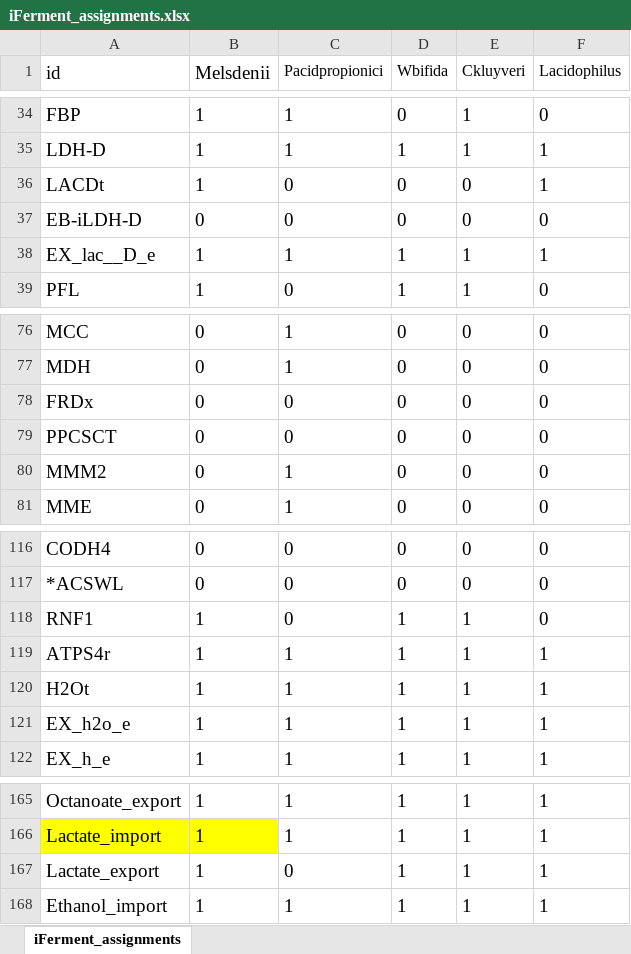
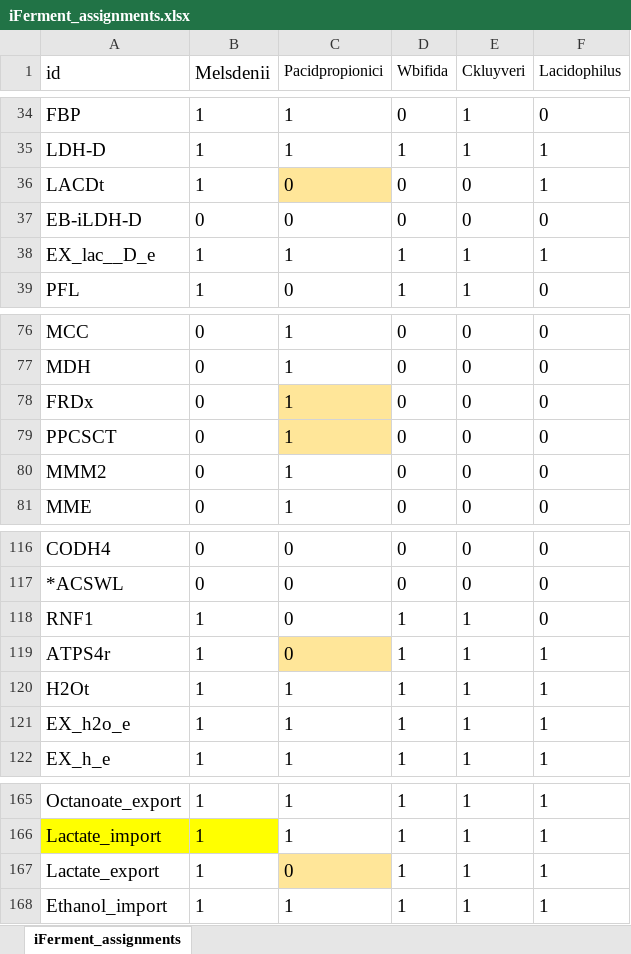
Before and after one commit to nogueraresearchgroup/iFerment, an Excel workbook: iFerment_assignments.xlsx, sheet iFerment_assignments, drawn as a sheet; only a part is shown, gaps mark what is left out; values as stored, in another font and other column widths than the file's, no borders; the diff names each change by its address in the sheet, - before the commit and + after, or states it on an @@ line.

```diff
--- a/iFerment_assignments.xlsx (sheet iFerment_assignments)
+++ b/iFerment_assignments.xlsx (sheet iFerment_assignments)
-C36 fill: none
+C36 fill: #FFE699
-C78:C79 (Pacidpropionici): 0
+C78:C79 (Pacidpropionici): 1
-C78:C79 fill: none
+C78:C79 fill: #FFE699
-C119 (Pacidpropionici): 1
+C119 (Pacidpropionici): 0
-C119 fill: none
+C119 fill: #FFE699
-C167 fill: none
+C167 fill: #FFE699
```
Also changed, not shown: iFermentAsCkluyveri.xlsx, iFermentAsMelsdenii.xlsx, 5 other files.
